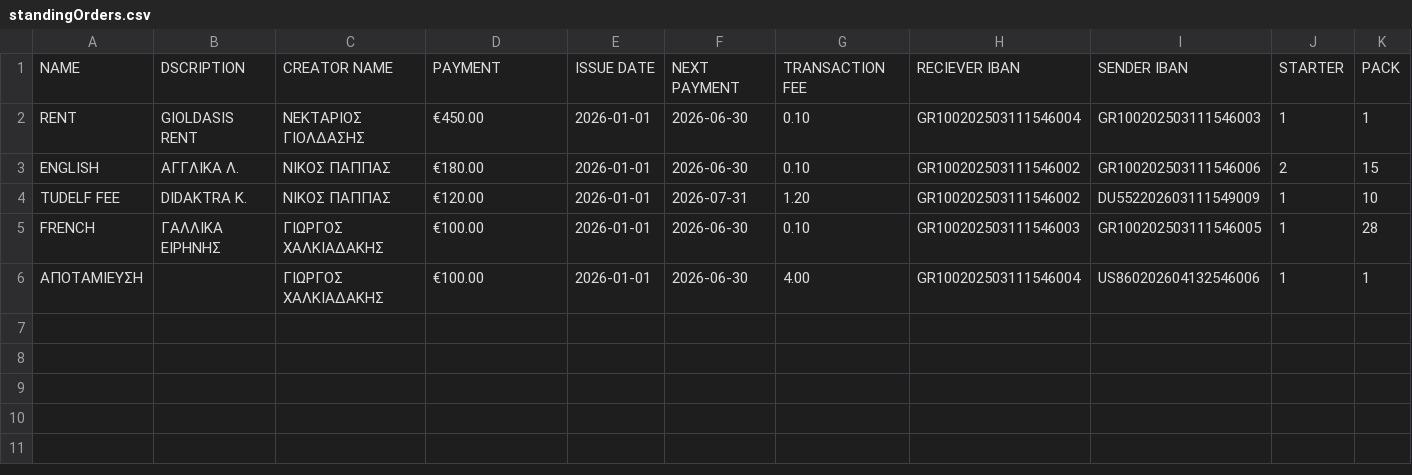
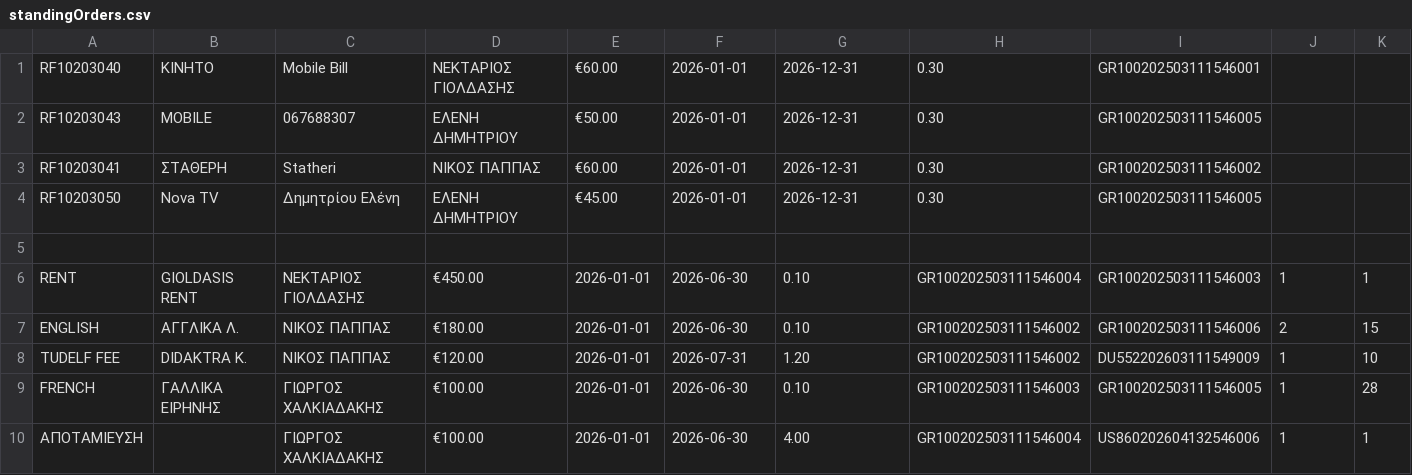
Before and after one commit to Efto-Tat/Bank-of-TUC, a CSV file: BANK_OF_TUC/standingOrders.csv, drawn as a sheet; addresses are those after the commit; the diff names each change by its address in the sheet, - before the commit and + after, or states it on an @@ line.

```diff
--- a/BANK_OF_TUC/standingOrders.csv
+++ b/BANK_OF_TUC/standingOrders.csv
+row 1: RF10203040 | ΚΙΝΗΤΟ | Mobile Bill | ΝΕΚΤΑΡΙΟΣ ΓΙΟΛΔΑΣΗΣ | €60.00 | 2026-01-01 | 2026-12-31 | 0.30 | GR100202503111546001
+row 2: RF10203043 | MOBILE | 067688307 | ΕΛΕΝΗ ΔΗΜΗΤΡΙΟΥ | €50.00 | 2026-01-01 | 2026-12-31 | 0.30 | GR100202503111546005
+row 3: RF10203041 | ΣΤΑΘΕΡΗ | Statheri | ΝΙΚΟΣ ΠΑΠΠΑΣ | €60.00 | 2026-01-01 | 2026-12-31 | 0.30 | GR100202503111546002
+row 4: RF10203050 | Nova TV | Δημητρίου Ελένη | ΕΛΕΝΗ ΔΗΜΗΤΡΙΟΥ | €45.00 | 2026-01-01 | 2026-12-31 | 0.30 | GR100202503111546005
-row 5: NAME | DSCRIPTION | CREATOR NAME | PAYMENT | ISSUE DATE | NEXT PAYMENT | TRANSACTION FEE | RECIEVER IBAN | SENDER IBAN | STARTER | PACK
+row 5: (empty)
```
Also changed, not shown: BANK_OF_TUC/bankAccounts.csv, BANK_OF_TUC/bills.csv, 35 other files.
